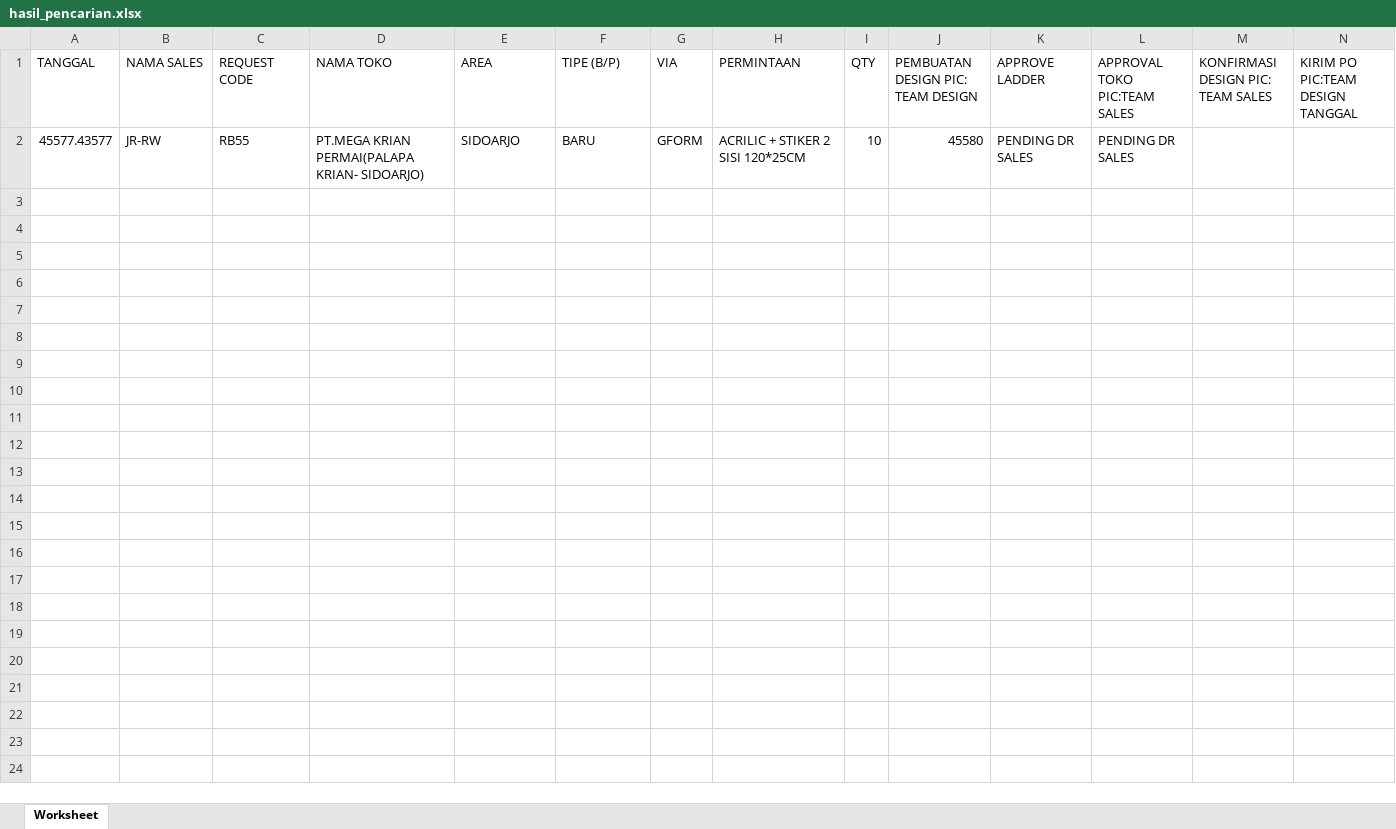
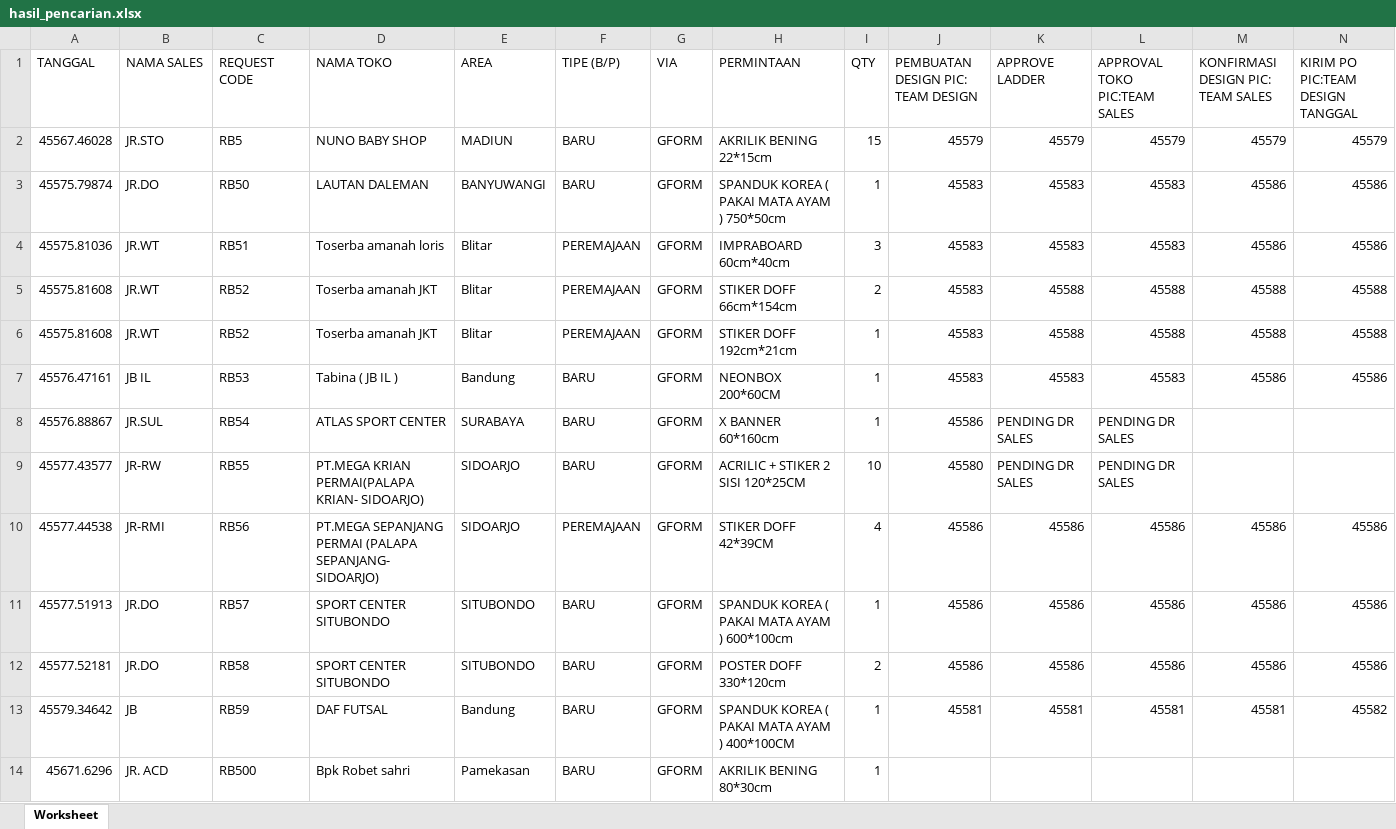
Before and after one commit to Benny29281/Sorex_branding, an Excel workbook: hasil_pencarian.xlsx, sheet Worksheet, drawn as a sheet; only a part is shown; values as stored, in another font and other column widths than the file's, no borders; rows hold the shown columns only; the diff names each change by its address in the sheet, - before the commit and + after, or states it on an @@ line.

```diff
--- a/hasil_pencarian.xlsx (sheet Worksheet)
+++ b/hasil_pencarian.xlsx (sheet Worksheet)
+row 2: 45567.46028 | JR.STO | RB5 | NUNO BABY SHOP | MADIUN | BARU | GFORM | AKRILIK BENING 22*15cm | 15 | 45579 | 45579 | 45579 | 45579 | 45579
+row 3: 45575.79874 | JR.DO | RB50 | LAUTAN DALEMAN | BANYUWANGI | BARU | GFORM | SPANDUK KOREA ( PAKAI MATA AYAM ) 750*50cm | 1 | 45583 | 45583 | 45583 | 45586 | 45586
+row 4: 45575.81036 | JR.WT | RB51 | Toserba amanah loris | Blitar | PEREMAJAAN | GFORM | IMPRABOARD 60cm*40cm | 3 | 45583 | 45583 | 45583 | 45586 | 45586
+row 5: 45575.81608 | JR.WT | RB52 | Toserba amanah JKT | Blitar | PEREMAJAAN | GFORM | STIKER DOFF 66cm*154cm | 2 | 45583 | 45588 | 45588 | 45588 | 45588
+row 6: 45575.81608 | JR.WT | RB52 | Toserba amanah JKT | Blitar | PEREMAJAAN | GFORM | STIKER DOFF 192cm*21cm | 1 | 45583 | 45588 | 45588 | 45588 | 45588
+row 7: 45576.47161 | JB IL | RB53 | Tabina ( JB IL ) | Bandung | BARU | GFORM | NEONBOX 200*60CM | 1 | 45583 | 45583 | 45583 | 45586 | 45586
+row 8: 45576.88867 | JR.SUL | RB54 | ATLAS SPORT CENTER | SURABAYA | BARU | GFORM | X BANNER 60*160cm | 1 | 45586 | PENDING DR SALES | PENDING DR SALES
+row 10: 45577.44538 | JR-RMI | RB56 | PT.MEGA SEPANJANG PERMAI (PALAPA SEPANJANG- SIDOARJO) | SIDOARJO | PEREMAJAAN | GFORM | STIKER DOFF 42*39CM | 4 | 45586 | 45586 | 45586 | 45586 | 45586
+row 11: 45577.51913 | JR.DO | RB57 | SPORT CENTER SITUBONDO | SITUBONDO | BARU | GFORM | SPANDUK KOREA ( PAKAI MATA AYAM ) 600*100cm | 1 | 45586 | 45586 | 45586 | 45586 | 45586
+row 12: 45577.52181 | JR.DO | RB58 | SPORT CENTER SITUBONDO | SITUBONDO | BARU | GFORM | POSTER DOFF 330*120cm | 2 | 45586 | 45586 | 45586 | 45586 | 45586
+row 13: 45579.34642 | JB | RB59 | DAF FUTSAL | Bandung | BARU | GFORM | SPANDUK KOREA ( PAKAI MATA AYAM ) 400*100CM | 1 | 45581 | 45581 | 45581 | 45581 | 45582
+row 14: 45671.6296 | JR. ACD | RB500 | Bpk Robet sahri | Pamekasan | BARU | GFORM | AKRILIK BENING 80*30cm | 1
```
Also changed, not shown: 2 other files.
